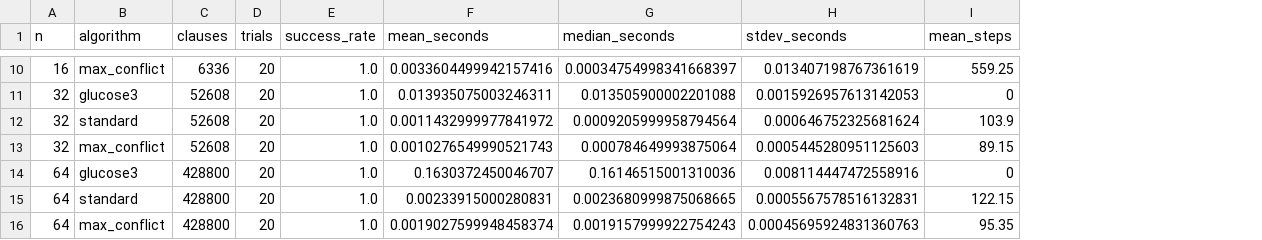
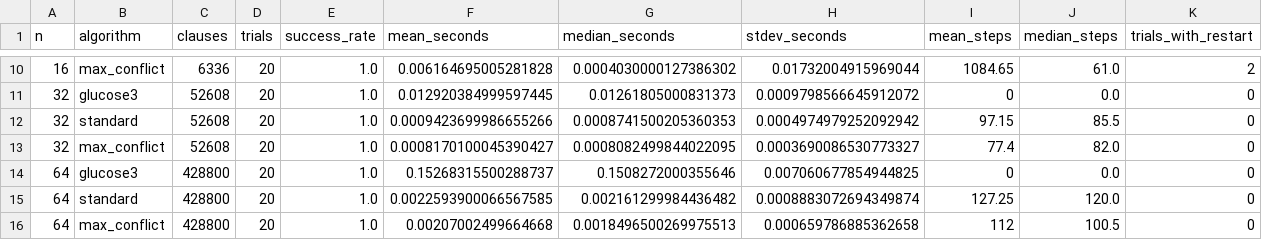
Before and after one commit to huytothevoz/EverythingAI, a CSV file: task1/results/summary.csv, drawn as a sheet; only a part is shown, gaps mark what is left out; the diff covers the shown part only; the diff names each change by its address in the sheet, - before the commit and + after, or states it on an @@ line.

```diff
--- a/task1/results/summary.csv
+++ b/task1/results/summary.csv
+column J (median_steps), rows 10-16: 61.0 | 0.0 | 85.5 | 82.0 | 0.0 | 120.0 | 100.5
+column K (trials_with_restart), rows 10-16: 2 | 0 | 0 | 0 | 0 | 0 | 0
-F10 (mean_seconds): 0.0033604499942157416
+F10 (mean_seconds): 0.006164695005281828
-G10 (median_seconds): 0.00034754998341668397
+G10 (median_seconds): 0.0004030000127386302
-H10 (stdev_seconds): 0.013407198767361619
+H10 (stdev_seconds): 0.01732004915969044
-I10 (mean_steps): 559.25
+I10 (mean_steps): 1084.65
-F11 (mean_seconds): 0.013935075003246311
+F11 (mean_seconds): 0.012920384999597445
-G11 (median_seconds): 0.013505900002201088
+G11 (median_seconds): 0.01261805000831373
-H11 (stdev_seconds): 0.0015926957613142053
+H11 (stdev_seconds): 0.0009798566645912072
-F12 (mean_seconds): 0.0011432999977841972
+F12 (mean_seconds): 0.0009423699986655266
-G12 (median_seconds): 0.0009205999958794564
+G12 (median_seconds): 0.0008741500205360353
-H12 (stdev_seconds): 0.000646752325681624
+H12 (stdev_seconds): 0.0004974979252092942
-I12 (mean_steps): 103.9
+I12 (mean_steps): 97.15
-F13 (mean_seconds): 0.0010276549990521743
+F13 (mean_seconds): 0.0008170100045390427
-G13 (median_seconds): 0.000784649993875064
+G13 (median_seconds): 0.0008082499844022095
-H13 (stdev_seconds): 0.0005445280951125603
+H13 (stdev_seconds): 0.0003690086530773327
-I13 (mean_steps): 89.15
+I13 (mean_steps): 77.4
-F14 (mean_seconds): 0.1630372450046707
+F14 (mean_seconds): 0.15268315500288737
-G14 (median_seconds): 0.16146515001310036
+G14 (median_seconds): 0.1508272000355646
-H14 (stdev_seconds): 0.008114447472558916
+H14 (stdev_seconds): 0.007060677854944825
-F15 (mean_seconds): 0.00233915000280831
+F15 (mean_seconds): 0.0022593900066567585
-G15 (median_seconds): 0.0023680999875068665
+G15 (median_seconds): 0.002161299984436482
-H15 (stdev_seconds): 0.0005567578516132831
+H15 (stdev_seconds): 0.0008883072694349874
-I15 (mean_steps): 122.15
+I15 (mean_steps): 127.25
-F16 (mean_seconds): 0.0019027599948458374
+F16 (mean_seconds): 0.00207002499664668
-G16 (median_seconds): 0.0019157999922754243
+G16 (median_seconds): 0.0018496500269975513
-H16 (stdev_seconds): 0.00045695924831360763
+H16 (stdev_seconds): 0.000659786885362658
-I16 (mean_steps): 95.35
+I16 (mean_steps): 112
```
Also changed, not shown: 29 edited cells elsewhere in this file, task1/results/raw.csv, 15 other files.
